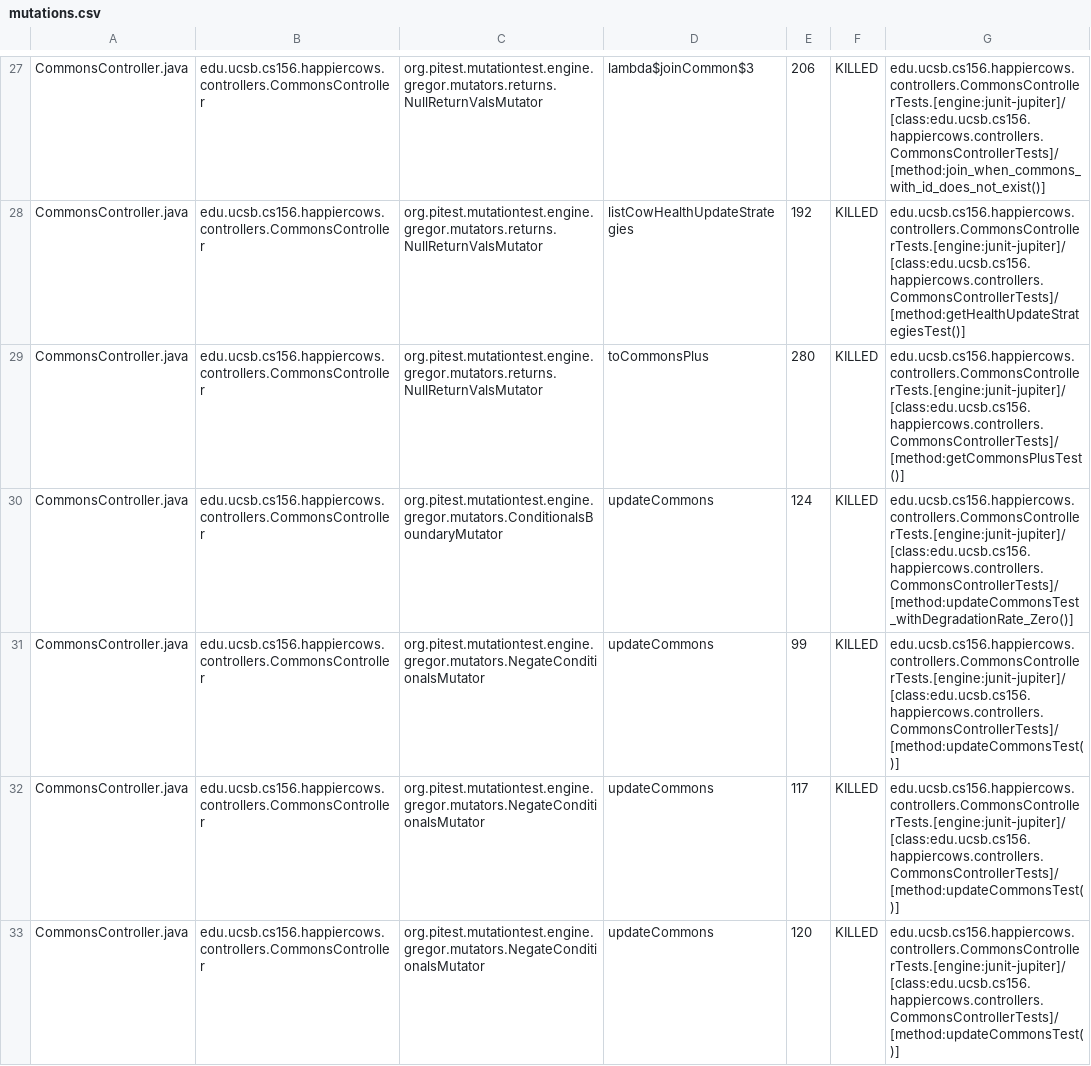
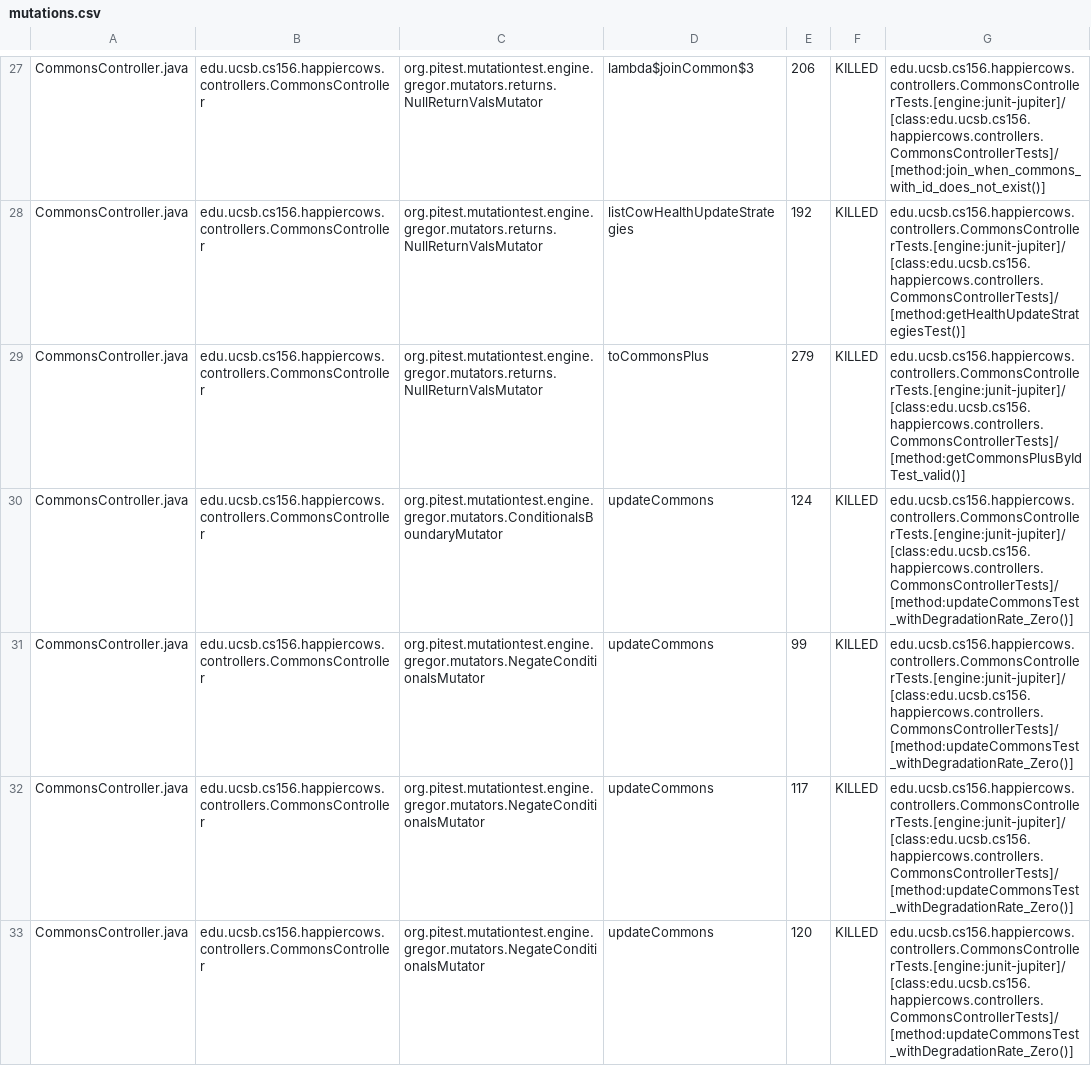
Before and after one commit to ucsb-cs156-m23/proj-happycows-m23-10am-2, a CSV file: prs/49/pitest/mutations.csv, drawn as a sheet; only a part is shown, gaps mark what is left out; the diff covers the shown part only.

Commit message:
Deploying to gh-pages from @ ucsb-cs156-m23/proj-happycows-m23-10am-2@0db7e878bc76b4c658fc994e1c381db040f8197a 🚀

```diff
--- a/prs/49/pitest/mutations.csv
+++ b/prs/49/pitest/mutations.csv
@@ -28,6 +28,6 @@ CommonsController.java,edu.ucsb.cs156.happiercows.controllers.CommonsController,
 CommonsController.java,edu.ucsb.cs156.happiercows.controllers.CommonsController,org.pitest.mutationtest.engine.gregor.mutators.returns.NullReturnValsMutator,listCowHealthUpdateStrategies,192,KILLED,edu.ucsb.cs156.happiercows.controllers.CommonsControllerTests.[engine:junit-jupiter]/[class:edu.ucsb.cs156.happiercows.controllers.CommonsControllerTests]/[method:getHealthUpdateStrategiesTest()]
-CommonsController.java,edu.ucsb.cs156.happiercows.controllers.CommonsController,org.pitest.mutationtest.engine.gregor.mutators.returns.NullReturnValsMutator,toCommonsPlus,280,KILLED,edu.ucsb.cs156.happiercows.controllers.CommonsControllerTests.[engine:junit-jupiter]/[class:edu.ucsb.cs156.happiercows.controllers.CommonsControllerTests]/[method:getCommonsPlusTest()]
+CommonsController.java,edu.ucsb.cs156.happiercows.controllers.CommonsController,org.pitest.mutationtest.engine.gregor.mutators.returns.NullReturnValsMutator,toCommonsPlus,279,KILLED,edu.ucsb.cs156.happiercows.controllers.CommonsControllerTests.[engine:junit-jupiter]/[class:edu.ucsb.cs156.happiercows.controllers.CommonsControllerTests]/[method:getCommonsPlusByIdTest_valid()]
 CommonsController.java,edu.ucsb.cs156.happiercows.controllers.CommonsController,org.pitest.mutationtest.engine.gregor.mutators.ConditionalsBoundaryMutator,updateCommons,124,KILLED,edu.ucsb.cs156.happiercows.controllers.CommonsControllerTests.[engine:junit-jupiter]/[class:edu.ucsb.cs156.happiercows.controllers.CommonsControllerTests]/[method:updateCommonsTest_withDegradationRate_Zero()]
-CommonsController.java,edu.ucsb.cs156.happiercows.controllers.CommonsController,org.pitest.mutationtest.engine.gregor.mutators.NegateConditionalsMutator,updateCommons,99,KILLED,edu.ucsb.cs156.happiercows.controllers.CommonsControllerTests.[engine:junit-jupiter]/[class:edu.ucsb.cs156.happiercows.controllers.CommonsControllerTests]/[method:updateCommonsTest()]
-CommonsController.java,edu.ucsb.cs156.happiercows.controllers.CommonsController,org.pitest.mutationtest.engine.gregor.mutators.NegateConditionalsMutator,updateCommons,117,KILLED,edu.ucsb.cs156.happiercows.controllers.CommonsControllerTests.[engine:junit-jupiter]/[class:edu.ucsb.cs156.happiercows.controllers.CommonsControllerTests]/[method:updateCommonsTest()]
-CommonsController.java,edu.ucsb.cs156.happiercows.controllers.CommonsController,org.pitest.mutationtest.engine.gregor.mutators.NegateConditionalsMutator,updateCommons,120,KILLED,edu.ucsb.cs156.happiercows.controllers.CommonsControllerTests.[engine:junit-jupiter]/[class:edu.ucsb.cs156.happiercows.controllers.CommonsControllerTests]/[method:updateCommonsTest()]
+CommonsController.java,edu.ucsb.cs156.happiercows.controllers.CommonsController,org.pitest.mutationtest.engine.gregor.mutators.NegateConditionalsMutator,updateCommons,99,KILLED,edu.ucsb.cs156.happiercows.controllers.CommonsControllerTests.[engine:junit-jupiter]/[class:edu.ucsb.cs156.happiercows.controllers.CommonsControllerTests]/[method:updateCommonsTest_withDegradationRate_Zero()]
+CommonsController.java,edu.ucsb.cs156.happiercows.controllers.CommonsController,org.pitest.mutationtest.engine.gregor.mutators.NegateConditionalsMutator,updateCommons,117,KILLED,edu.ucsb.cs156.happiercows.controllers.CommonsControllerTests.[engine:junit-jupiter]/[class:edu.ucsb.cs156.happiercows.controllers.CommonsControllerTests]/[method:updateCommonsTest_withDegradationRate_Zero()]
+CommonsController.java,edu.ucsb.cs156.happiercows.controllers.CommonsController,org.pitest.mutationtest.engine.gregor.mutators.NegateConditionalsMutator,updateCommons,120,KILLED,edu.ucsb.cs156.happiercows.controllers.CommonsControllerTests.[engine:junit-jupiter]/[class:edu.ucsb.cs156.happiercows.controllers.CommonsControllerTests]/[method:updateCommonsTest_withDegradationRate_Zero()]
```
Also changed, not shown: 30 edited cells elsewhere in this file, 34 other files.
